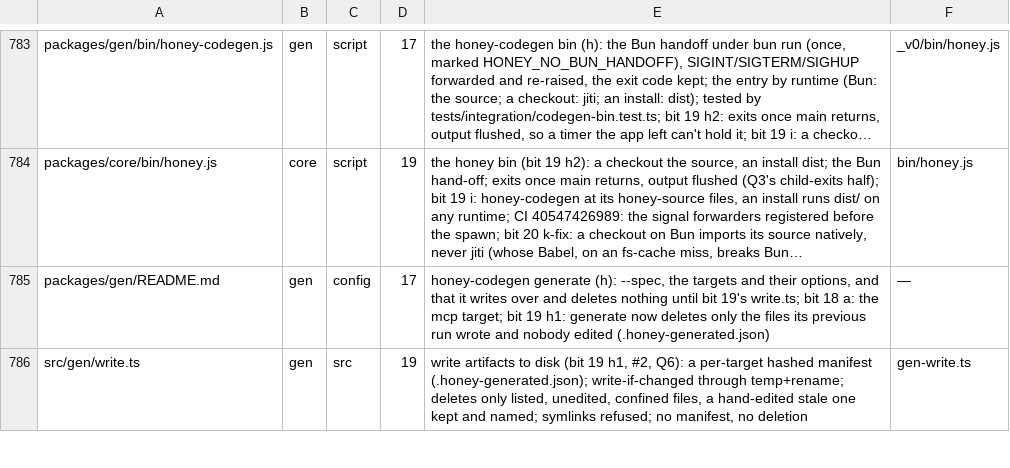
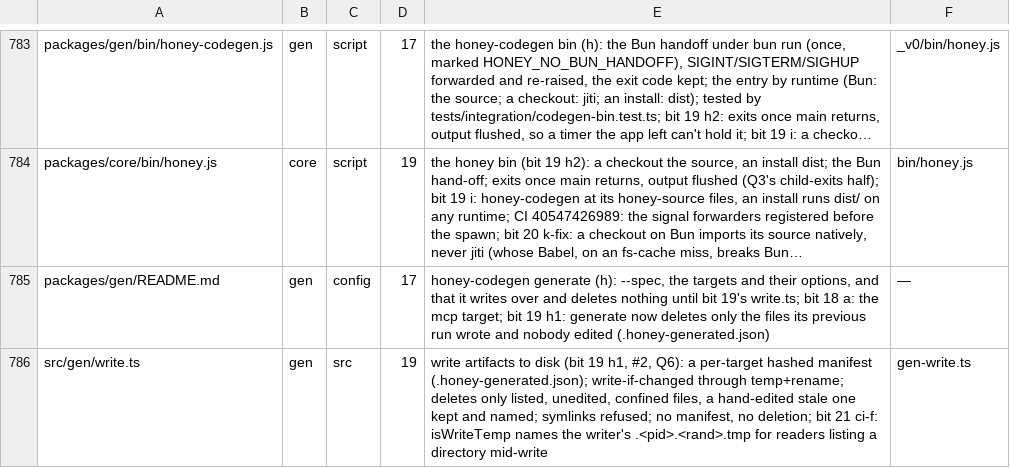
Before and after one commit to workerstack/backend, a TSV file: blueprint/files.tsv, drawn as a sheet; only a part is shown, gaps mark what is left out; long unchanged cells end in …; the diff covers the shown part only; the diff names each change by its address in the sheet, - before the commit and + after, or states it on an @@ line.

```diff
--- a/blueprint/files.tsv
+++ b/blueprint/files.tsv
-E786: …manifest, no deletion
+E786: …manifest, no deletion; bit 21 ci-f: isWriteTemp names the writer's .<pid>.<rand>.tmp for readers listing a directory mid-write
```
Also changed, not shown: 2 edited cells elsewhere in this file.
